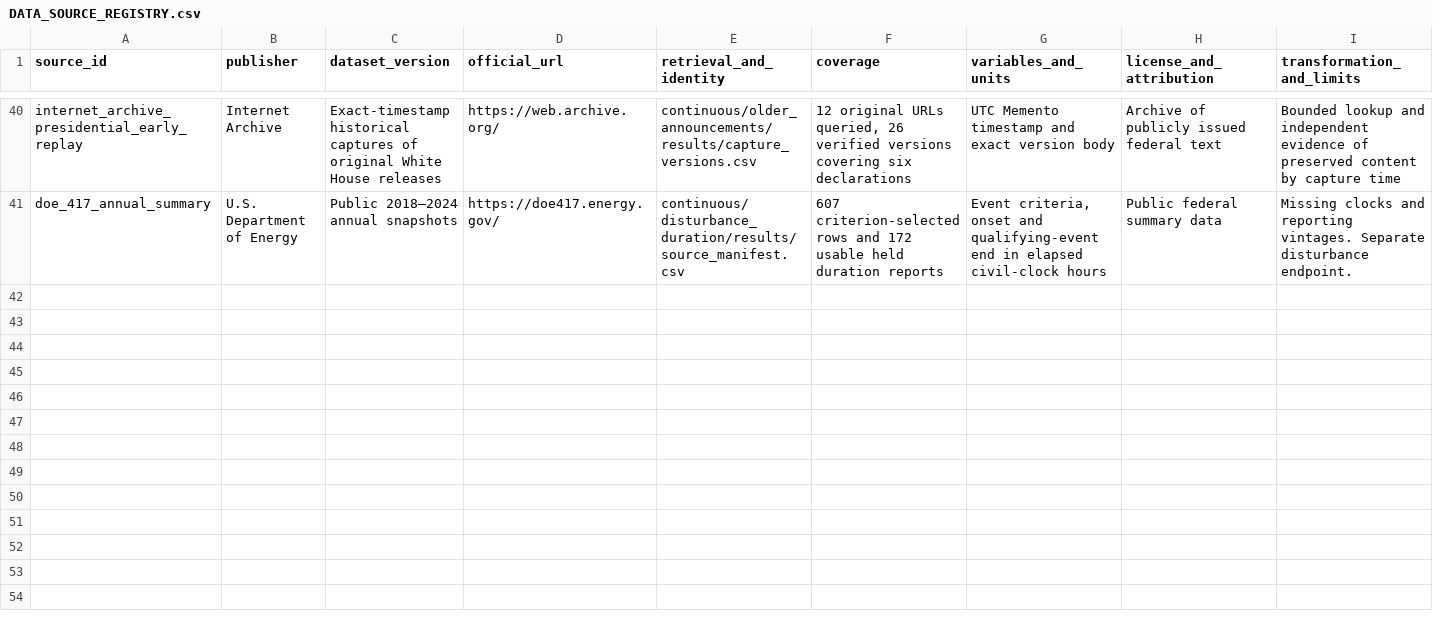
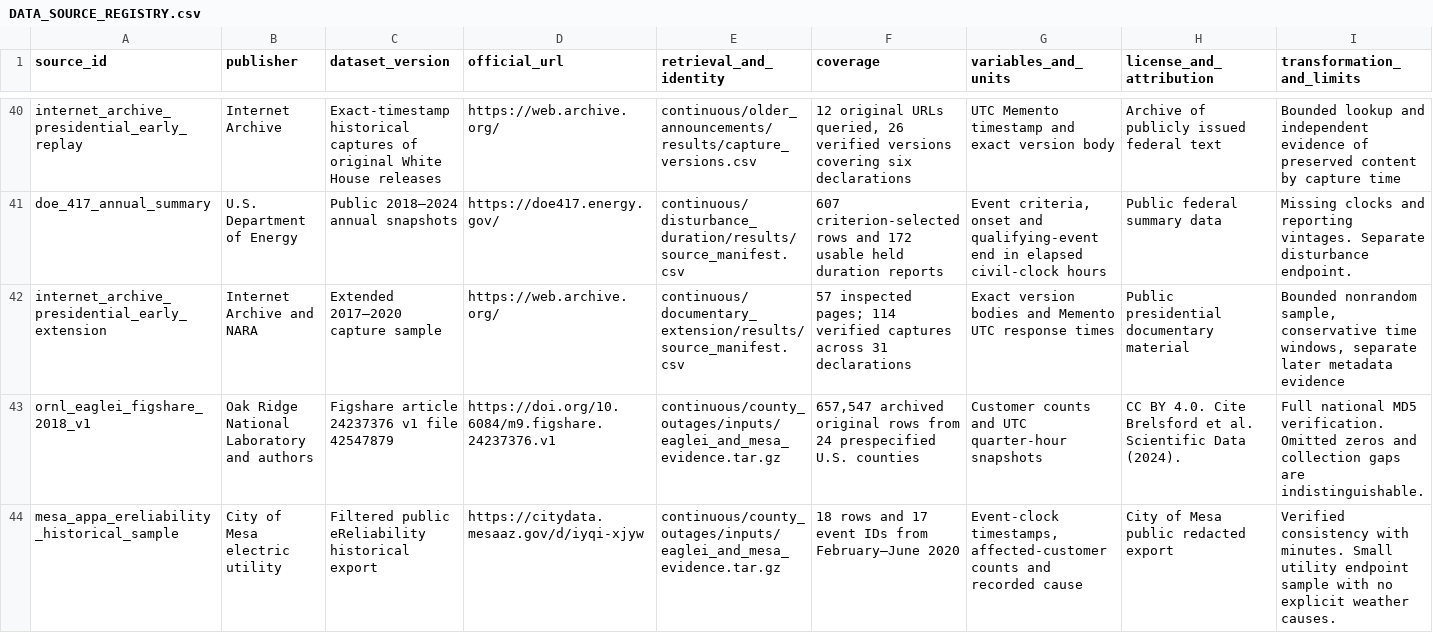
Before and after one commit to leonmarienga/ML-thesis, a CSV file: research/DATA_SOURCE_REGISTRY.csv, drawn as a sheet; only a part is shown, gaps mark what is left out.

Commit message:
Report documentary sample ceilings and county outage endpoint feasibility

```diff
--- a/research/DATA_SOURCE_REGISTRY.csv
+++ b/research/DATA_SOURCE_REGISTRY.csv
@@ -41 +41,4 @@ internet_archive_presidential_early_replay,Internet Archive,Exact-timestamp hist
 doe_417_annual_summary,U.S. Department of Energy,Public 2018–2024 annual snapshots,https://doe417.energy.gov/,continuous/disturbance_duration/results/source_manifest.csv,607 criterion-selected rows and 172 usable held duration reports,"Event criteria, onset and qualifying-event end in elapsed civil-clock hours",Public federal summary data,Missing clocks and reporting vintages. Separate disturbance endpoint.
+internet_archive_presidential_early_extension,Internet Archive and NARA,Extended 2017–2020 capture sample,https://web.archive.org/,continuous/documentary_extension/results/source_manifest.csv,57 inspected pages; 114 verified captures across 31 declarations,Exact version bodies and Memento UTC response times,Public presidential documentary material,"Bounded nonrandom sample, conservative time windows, separate later metadata evidence"
+ornl_eaglei_figshare_2018_v1,Oak Ridge National Laboratory and authors,Figshare article 24237376 v1 file 42547879,https://doi.org/10.6084/m9.figshare.24237376.v1,continuous/county_outages/inputs/eaglei_and_mesa_evidence.tar.gz,"657,547 archived original rows from 24 prespecified U.S. counties",Customer counts and UTC quarter-hour snapshots,CC BY 4.0. Cite Brelsford et al. Scientific Data (2024).,Full national MD5 verification. Omitted zeros and collection gaps are indistinguishable.
+mesa_appa_ereliability_historical_sample,City of Mesa electric utility,Filtered public eReliability historical export,https://citydata.mesaaz.gov/d/iyqi-xjyw,continuous/county_outages/inputs/eaglei_and_mesa_evidence.tar.gz,18 rows and 17 event IDs from February–June 2020,"Event-clock timestamps, affected-customer counts and recorded cause",City of Mesa public redacted export,Verified consistency with minutes. Small utility endpoint sample with no explicit weather causes.
```
Also changed, not shown: research/MODEL_REGISTRY.csv, research/REFERENCE_REGISTRY.csv, 8 other files.
